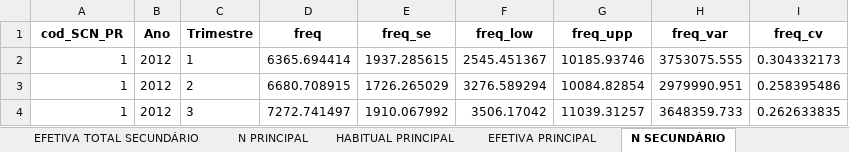
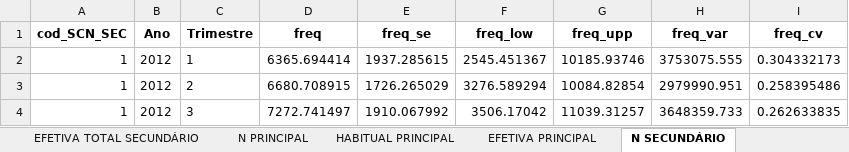
Before and after one commit to FernandaKelly/PNAD_projetos, an Excel workbook: Dados/tabPSANOS_RS_9.xlsx, sheet N SECUNDÁRIO, drawn as a sheet; only a part is shown; values as stored, in another font and other column widths than the file's, no borders; the diff names each change by its address in the sheet, - before the commit and + after, or states it on an @@ line.

```diff
--- a/Dados/tabPSANOS_RS_9.xlsx (sheet N SECUNDÁRIO)
+++ b/Dados/tabPSANOS_RS_9.xlsx (sheet N SECUNDÁRIO)
-A1: cod_SCN_PR
+A1: cod_SCN_SEC
```
Also changed, not shown: sheet EFETIVA SECUNDÁRIO, sheet HABITUAL SECUNDÁRIO, 1 other file.
